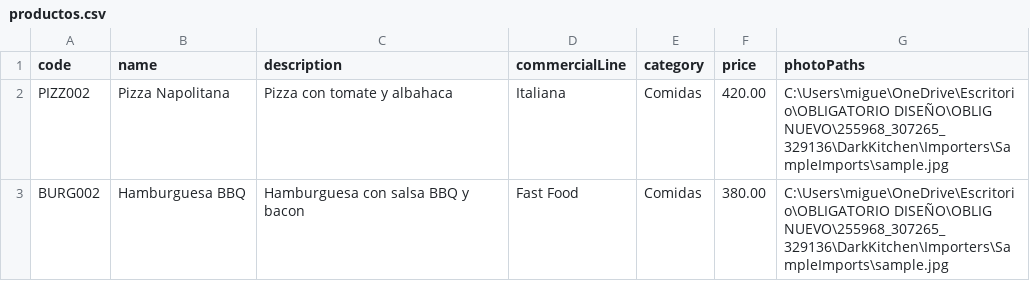
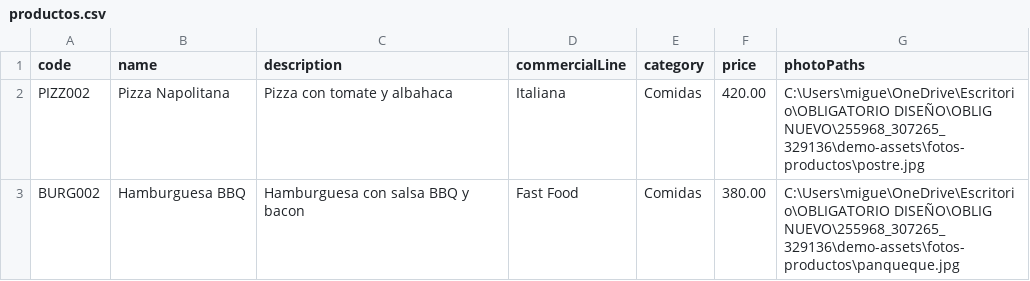
Before and after one commit to miguelpanfilo/DarkKitchen, a CSV file: DarkKitchen/Importers/SampleImports/productos.csv, drawn as a sheet.

Commit message:
fix: corregir visualización de fotos en tabla de product importers

```diff
--- a/DarkKitchen/Importers/SampleImports/productos.csv
+++ b/DarkKitchen/Importers/SampleImports/productos.csv
@@ -1,3 +1,3 @@
 code;name;description;commercialLine;category;price;photoPaths
-PIZZ002;Pizza Napolitana;Pizza con tomate y albahaca;Italiana;Comidas;420.00;C:\Users\migue\OneDrive\Escritorio\OBLIGATORIO DISEÑO\OBLIG NUEVO\255968_307265_329136\DarkKitchen\Importers\SampleImports\sample.jpg
-BURG002;Hamburguesa BBQ;Hamburguesa con salsa BBQ y bacon;Fast Food;Comidas;380.00;C:\Users\migue\OneDrive\Escritorio\OBLIGATORIO DISEÑO\OBLIG NUEVO\255968_307265_329136\DarkKitchen\Importers\SampleImports\sample.jpg
+PIZZ002;Pizza Napolitana;Pizza con tomate y albahaca;Italiana;Comidas;420.00;C:\Users\migue\OneDrive\Escritorio\OBLIGATORIO DISEÑO\OBLIG NUEVO\255968_307265_329136\demo-assets\fotos-productos\postre.jpg
+BURG002;Hamburguesa BBQ;Hamburguesa con salsa BBQ y bacon;Fast Food;Comidas;380.00;C:\Users\migue\OneDrive\Escritorio\OBLIGATORIO DISEÑO\OBLIG NUEVO\255968_307265_329136\demo-assets\fotos-productos\panqueque.jpg
```
Also changed, not shown: 4 other files.
